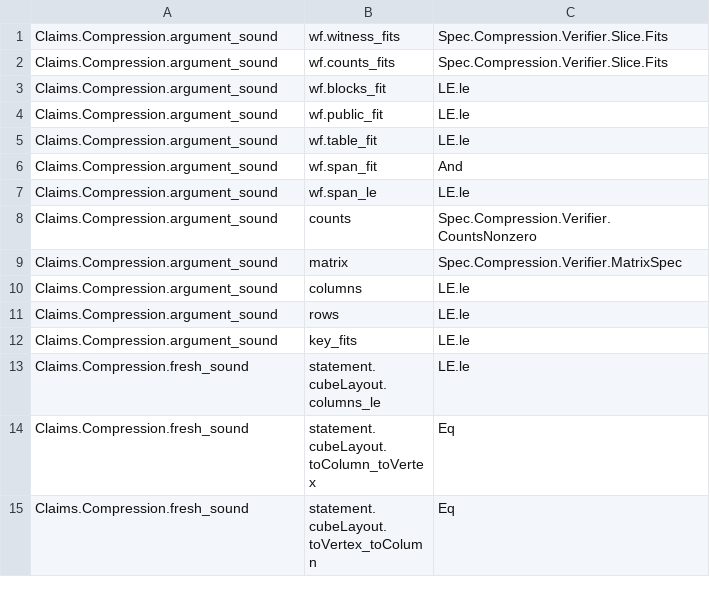
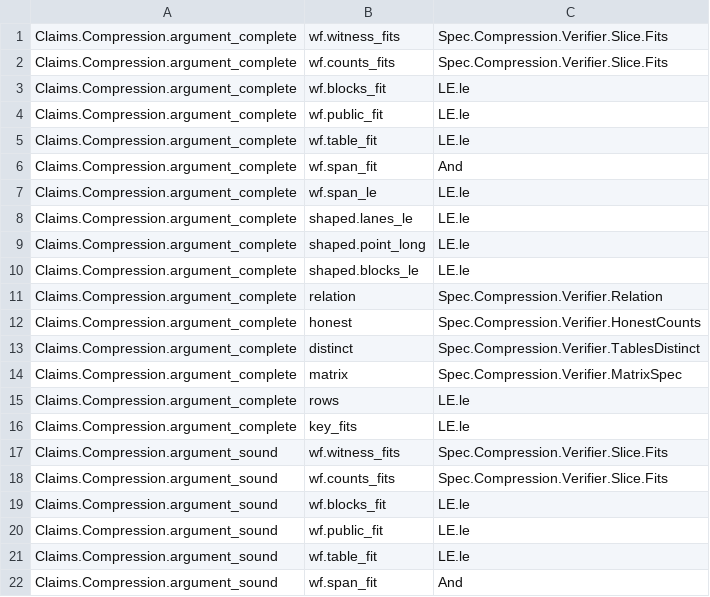
Before and after one commit to LFDT-Nightstream/Nightstream, a TSV file: formal/nightstream-fprime/artifacts/nightstream-fprime-premises-v1.tsv, drawn as a sheet; only a part is shown; the shorter side is filled out with more unchanged rows.

Commit message:
feat(formal): state the completeness of the compression argument for the honest prover
Lean models steps 6 to 11 of the honest prover of SPEC.md Algorithm 9
against the verifier game of Algorithm 10 with ideal openings
(Spec.Compression.Verifier.honestGame). Game.Plays shows that this game
is the verifier game with the honest messages. For claims that satisfy
Relation with honest counts, the verifier rejects the honest run with
probability at most L * sum_s (2 bound_s + 1)/|F| plus the density of the
omega without a row point (Claims.Compression.argument_complete). A
failure of the prover counts as a rejection.

At the production field, the omega term is at most 7/q^2
(Spec.Compression.Production.params_omegaError_le), so Lean now proves
that 16 does not divide q^2 - 1. The table values of each slot up to the
cap are distinct (Spec.Compression.Production.params_tablesDistinct).

SPEC.md cites the new results with pins. SECURITY_MODEL.md classifies the
new premises and gives the reason for trust gap 5: the completeness of
each gadget states only that an assignment exists, and the rows do not
fix each hint.

Signed-off-by: Nico Arqueros <nico@dcspark.io>

```diff
--- a/formal/nightstream-fprime/artifacts/nightstream-fprime-premises-v1.tsv
+++ b/formal/nightstream-fprime/artifacts/nightstream-fprime-premises-v1.tsv
@@ -1 +1,17 @@
+Claims.Compression.argument_complete	wf.witness_fits	Spec.Compression.Verifier.Slice.Fits
+Claims.Compression.argument_complete	wf.counts_fits	Spec.Compression.Verifier.Slice.Fits
+Claims.Compression.argument_complete	wf.blocks_fit	LE.le
+Claims.Compression.argument_complete	wf.public_fit	LE.le
+Claims.Compression.argument_complete	wf.table_fit	LE.le
+Claims.Compression.argument_complete	wf.span_fit	And
+Claims.Compression.argument_complete	wf.span_le	LE.le
+Claims.Compression.argument_complete	shaped.lanes_le	LE.le
+Claims.Compression.argument_complete	shaped.point_long	LE.le
+Claims.Compression.argument_complete	shaped.blocks_le	LE.le
+Claims.Compression.argument_complete	relation	Spec.Compression.Verifier.Relation
+Claims.Compression.argument_complete	honest	Spec.Compression.Verifier.HonestCounts
+Claims.Compression.argument_complete	distinct	Spec.Compression.Verifier.TablesDistinct
+Claims.Compression.argument_complete	matrix	Spec.Compression.Verifier.MatrixSpec
+Claims.Compression.argument_complete	rows	LE.le
+Claims.Compression.argument_complete	key_fits	LE.le
 Claims.Compression.argument_sound	wf.witness_fits	Spec.Compression.Verifier.Slice.Fits
```
Also changed, not shown: 8 other files.
